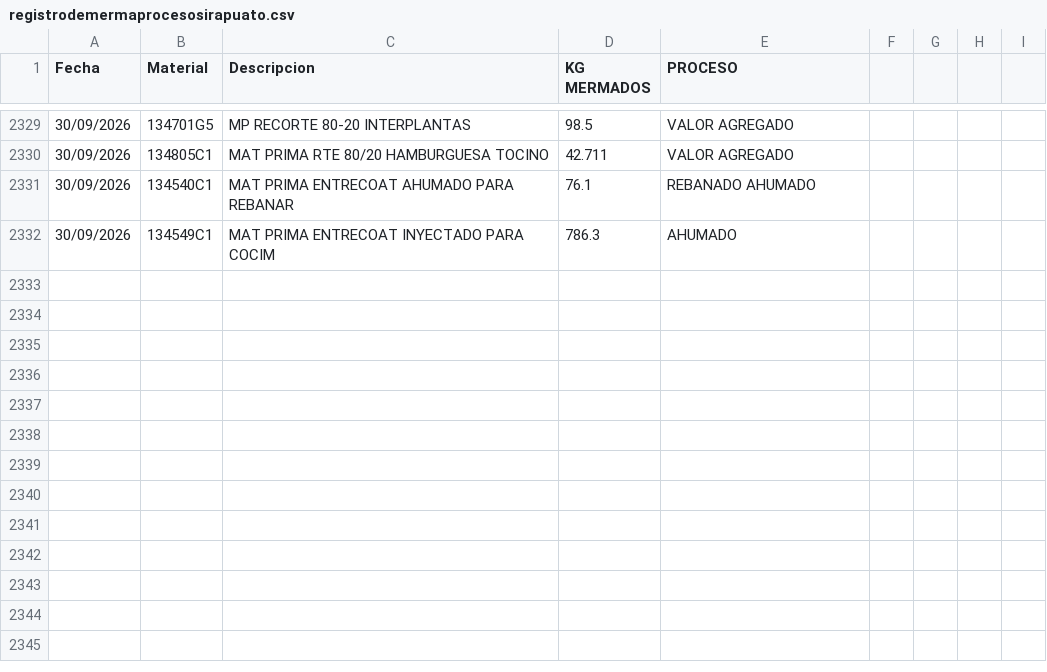
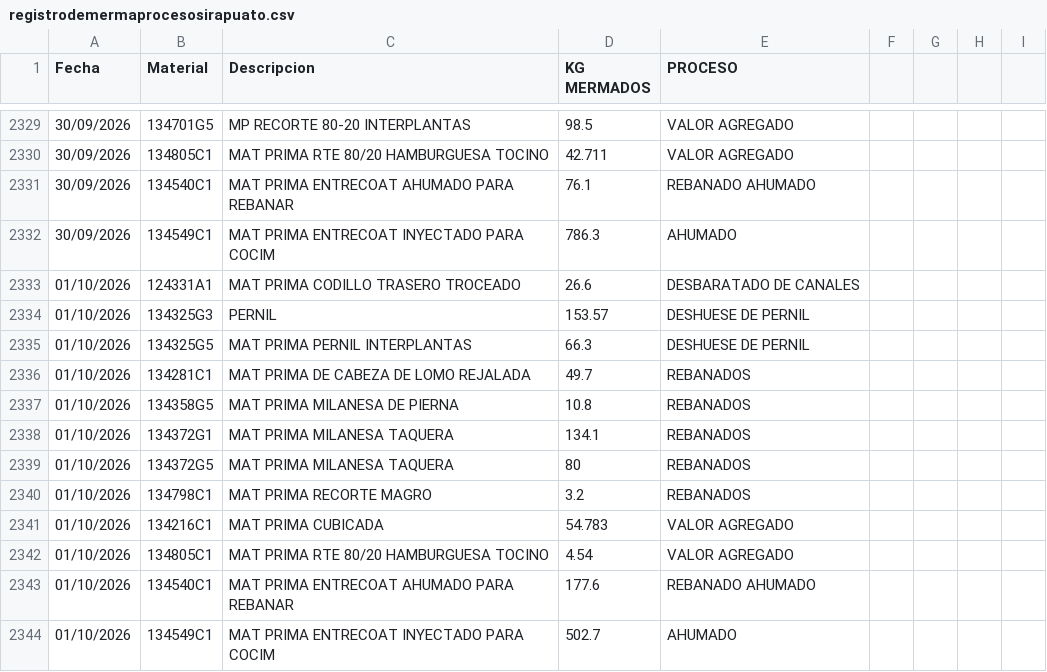
Before and after one commit to rosaliolh/basedatos, a CSV file: registrodemermaprocesosirapuato.csv, drawn as a sheet; only a part is shown, gaps mark what is left out.

Commit message:
Update registrodemermaprocesosirapuato.csv

```diff
--- a/registrodemermaprocesosirapuato.csv
+++ b/registrodemermaprocesosirapuato.csv
@@ -2332 +2332,13 @@ Fecha,Material,Descripcion,KG MERMADOS,PROCESO
 30/09/2026,134549C1,MAT PRIMA ENTRECOAT INYECTADO PARA COCIM,786.3,AHUMADO
+01/10/2026,124331A1,MAT PRIMA CODILLO TRASERO TROCEADO,26.6,DESBARATADO DE CANALES
+01/10/2026,134325G3,PERNIL,153.57,DESHUESE DE PERNIL
+01/10/2026,134325G5,MAT PRIMA PERNIL INTERPLANTAS,66.3,DESHUESE DE PERNIL
+01/10/2026,134281C1,MAT PRIMA DE CABEZA DE LOMO REJALADA,49.7,REBANADOS
+01/10/2026,134358G5,MAT PRIMA MILANESA DE PIERNA,10.8,REBANADOS
+01/10/2026,134372G1,MAT PRIMA MILANESA TAQUERA,134.1,REBANADOS
+01/10/2026,134372G5,MAT PRIMA MILANESA TAQUERA,80,REBANADOS
+01/10/2026,134798C1,MAT PRIMA RECORTE MAGRO,3.2,REBANADOS
+01/10/2026,134216C1,MAT PRIMA CUBICADA,54.783,VALOR AGREGADO
+01/10/2026,134805C1,MAT PRIMA RTE 80/20 HAMBURGUESA TOCINO,4.54,VALOR AGREGADO
+01/10/2026,134540C1,MAT PRIMA ENTRECOAT AHUMADO PARA REBANAR,177.6,REBANADO AHUMADO
+01/10/2026,134549C1,MAT PRIMA ENTRECOAT INYECTADO PARA COCIM,502.7,AHUMADO
```
